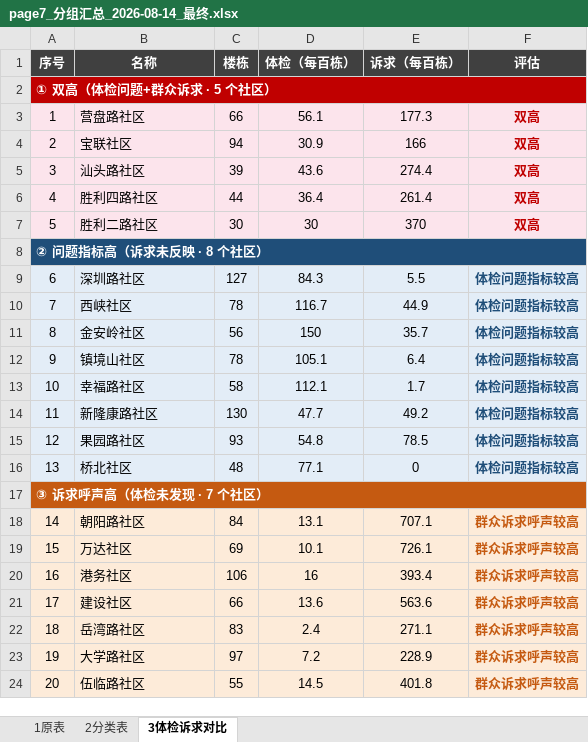
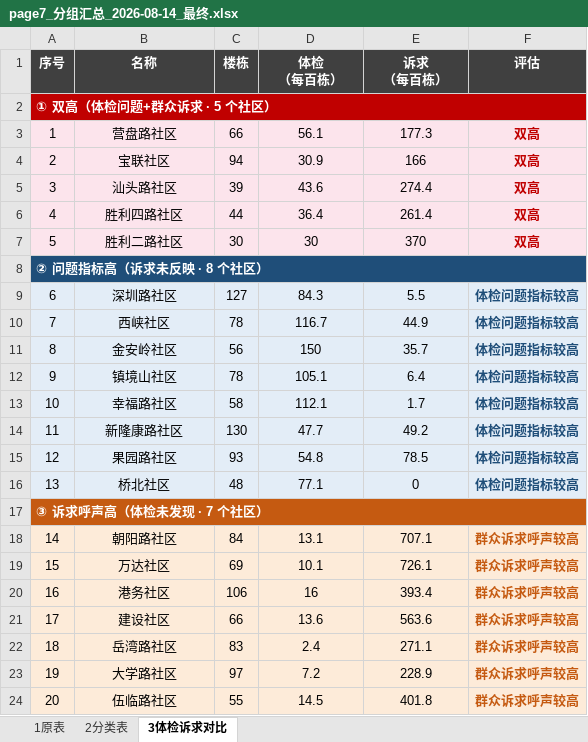
Before and after one commit to tinsei0321/emotion_map, an Excel workbook: DATA/analysis/page7小结/page7_分组汇总_2026-08-14_最终.xlsx, sheet 3体检诉求对比, drawn as a sheet; values as stored, in another font and other column widths than the file's, no borders; conditional formats not drawn; ↵ is a line break in a cell; the diff names each change by its address in the sheet, - before the commit and + after, or states it on an @@ line.

```diff
--- a/DATA/analysis/page7小结/page7_分组汇总_2026-08-14_最终.xlsx (sheet 3体检诉求对比)
+++ b/DATA/analysis/page7小结/page7_分组汇总_2026-08-14_最终.xlsx (sheet 3体检诉求对比)
-D1: 体检（每百栋）
+D1: 体检 ↵ （每百栋）
-E1: 诉求（每百栋）
+E1: 诉求 ↵ （每百栋）
-B3:B7 alignment: left
+B3:B7 alignment: center
-B9:B16 alignment: left
+B9:B16 alignment: center
-B18:B24 alignment: left
+B18:B24 alignment: center
```
Also changed, not shown: 3 other files.
